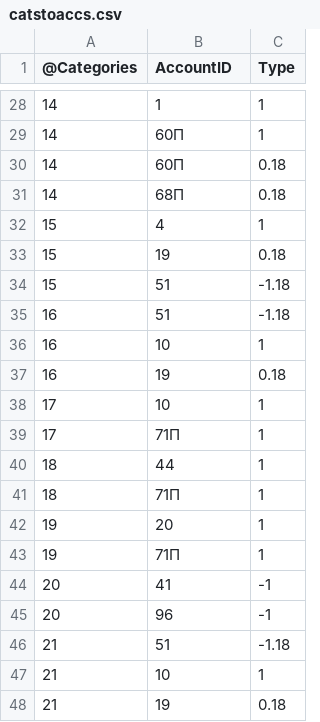
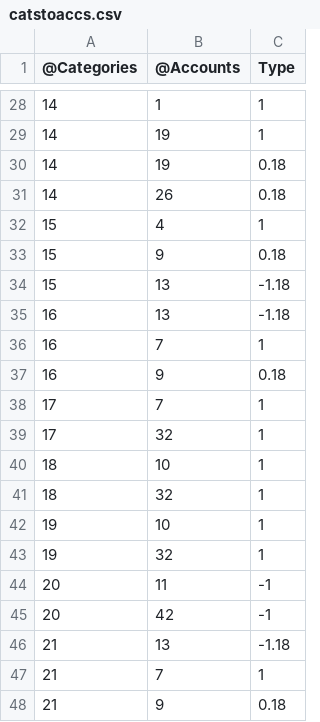
Before and after one commit to alexandrpi/vtb-fintech, a CSV file: financial_db_worker/init_data/catstoaccs.csv, drawn as a sheet; only a part is shown, gaps mark what is left out; the diff covers the shown part only.

```diff
--- a/financial_db_worker/init_data/catstoaccs.csv
+++ b/financial_db_worker/init_data/catstoaccs.csv
@@ -1 +1 @@
-@Categories;AccountID;Type
+@Categories;@Accounts;Type
@@ -28,21 +28,21 @@
 14;1;1
-14;60П;1
-14;60П;0.18
-14;68П;0.18
+14;19;1
+14;19;0.18
+14;26;0.18
 15;4;1
-15;19;0.18
-15;51;-1.18
-16;51;-1.18
-16;10;1
-16;19;0.18
-17;10;1
-17;71П;1
-18;44;1
-18;71П;1
-19;20;1
-19;71П;1
-20;41;-1
-20;96;-1
-21;51;-1.18
-21;10;1
-21;19;0.18
+15;9;0.18
+15;13;-1.18
+16;13;-1.18
+16;7;1
+16;9;0.18
+17;7;1
+17;32;1
+18;10;1
+18;32;1
+19;10;1
+19;32;1
+20;11;-1
+20;42;-1
+21;13;-1.18
+21;7;1
+21;9;0.18
```
Also changed, not shown: 26 edited cells elsewhere in this file, financial_db_worker/init_data/accounts.csv, 2 other files.
